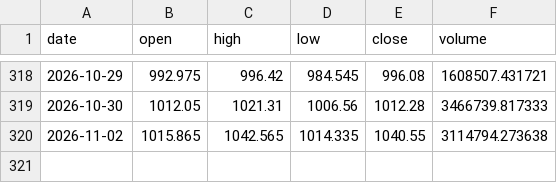
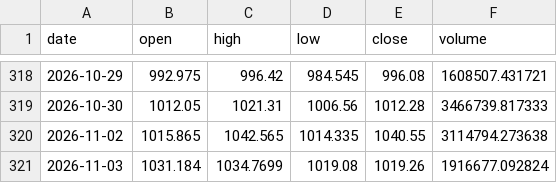
Before and after one commit to ZethanLu/daily-US-stock, a CSV file: data/prices/COST.csv, drawn as a sheet; only a part is shown, gaps mark what is left out.

```diff
--- a/data/prices/COST.csv
+++ b/data/prices/COST.csv
@@ -320 +320,2 @@ date,open,high,low,close,volume
 2026-11-02,1015.865,1042.565,1014.335,1040.55,3114794.273638
+2026-11-03,1031.184,1034.7699,1019.08,1019.26,1916677.092824
```
Also changed, not shown: data/prices/DELL.csv, data/prices/LITE.csv, 55 other files.
